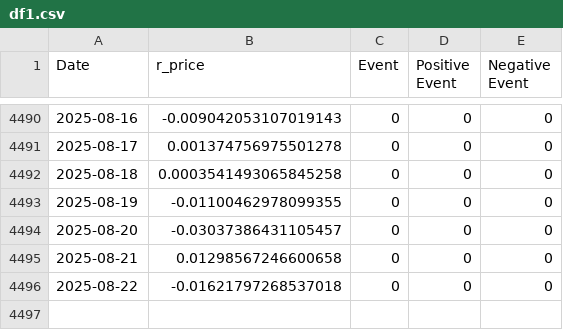
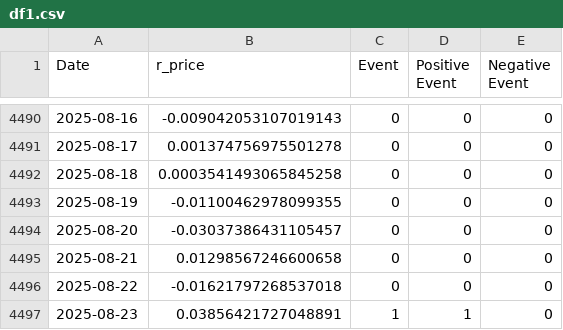
Before and after one commit to k-pantelidis/k-pantelidis.github.io, a CSV file: methodologies/ConditionalDistributionProbabilityEvents/data/df1.csv, drawn as a sheet; only a part is shown, gaps mark what is left out.

```diff
--- a/methodologies/ConditionalDistributionProbabilityEvents/data/df1.csv
+++ b/methodologies/ConditionalDistributionProbabilityEvents/data/df1.csv
@@ -4496 +4496,2 @@ Date,r_price,Event,Positive Event,Negative Event
 2025-08-22,-0.01621797268537018,0,0,0
+2025-08-23,0.03856421727048891,1,1,0
```
Also changed, not shown: methodologies/ConditionalDistributionProbabilityEvents/data/df3n.csv, methodologies/ConditionalDistributionProbabilityEvents/data/df3p.csv, 2 other files.
